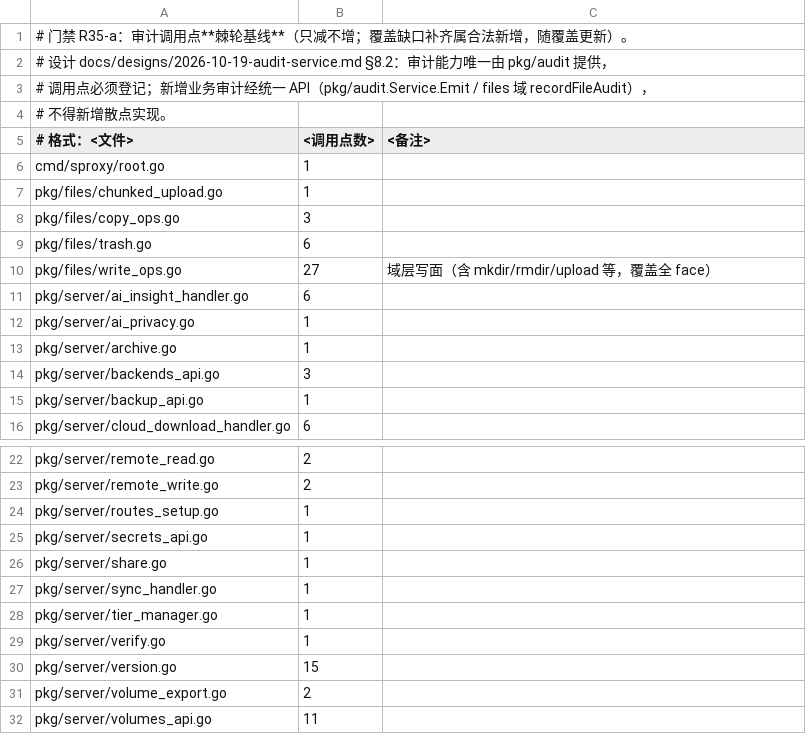
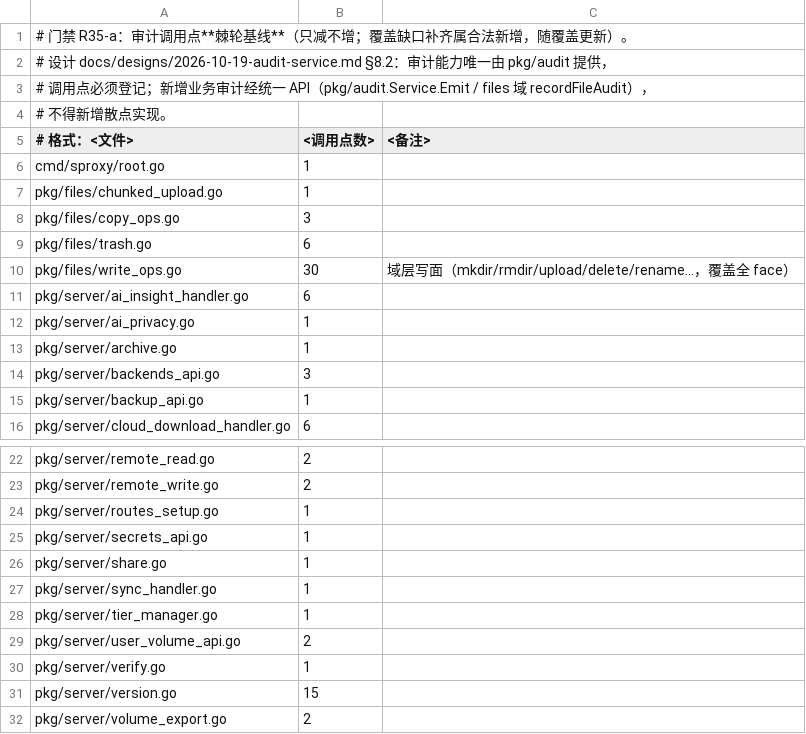
Before and after one commit to cocomhub/sproxy, a TSV file: internal/archcheck/audit_calls.tsv, drawn as a sheet; only a part is shown, gaps mark what is left out; the shorter side is filled out with more unchanged rows.

Commit message:
feat(audit): P2d——upload 成功（三条路径）+ 用户卷建/删 + 分享创建审计 + 基线重算
设计 docs/designs/2026-10-19-audit-service.md（v6）§8.2 的 P2 第四批（覆盖缺口继续收敛）：

- pkg/files/write_ops.go：**upload 成功**审计补齐（此前只记 overwrite 与 error）—— 三条成功路径
  都记（外部/远端 sink 直写 · 去重命中 dedup=true · 主路径），action=upload 含 volume 归属；
  **域层实现** ⇒ 覆盖 HTTP/DAV/S3/CLI 全部写面。
- pkg/server/user_volume_api.go：user_volume_create（detail=type）/ user_volume_delete（破坏性）。
- pkg/server/share.go：share_create（授权变更，安全敏感；object=token，detail=file）。
- pkg/files/options_test.go：既有断言更新 —— upload 成功审计属**本轮新增的合法覆盖**，
  期望由 [delete|f.txt|success] 改为 [upload|f.txt|success, delete|f.txt|success]。
- R35-a 基线重算（29 文件 / 158 处）。

仍未覆盖（P2e）：secrets create（成功点未落在 sendJSONResponse）· notify/test · DAV PROPPATCH/tags
（tagsHandler 委托 files 域 ⇒ 应下沉到 UpdateObjectTags）· sync conflicts resolve · cloud group create；
以及设计 §9.1 的 13 类业务审计场景测试（锁定防回归）。

验证：全量 go test ./pkg/... ./internal/... 89 包零失败 · golangci-lint 0 issues · go build 通过。

```diff
--- a/internal/archcheck/audit_calls.tsv
+++ b/internal/archcheck/audit_calls.tsv
@@ -9,3 +9,3 @@ pkg/files/copy_ops.go	3
 pkg/files/trash.go	6	
-pkg/files/write_ops.go	27	域层写面（含 mkdir/rmdir/upload 等，覆盖全 face）
+pkg/files/write_ops.go	30	域层写面（mkdir/rmdir/upload/delete/rename…，覆盖全 face）
 pkg/server/ai_insight_handler.go	6	
@@ -28,2 +28,3 @@ pkg/server/sync_handler.go	1
 pkg/server/tier_manager.go	1	
+pkg/server/user_volume_api.go	2	
 pkg/server/verify.go	1	
```
Also changed, not shown: 3 other files.
